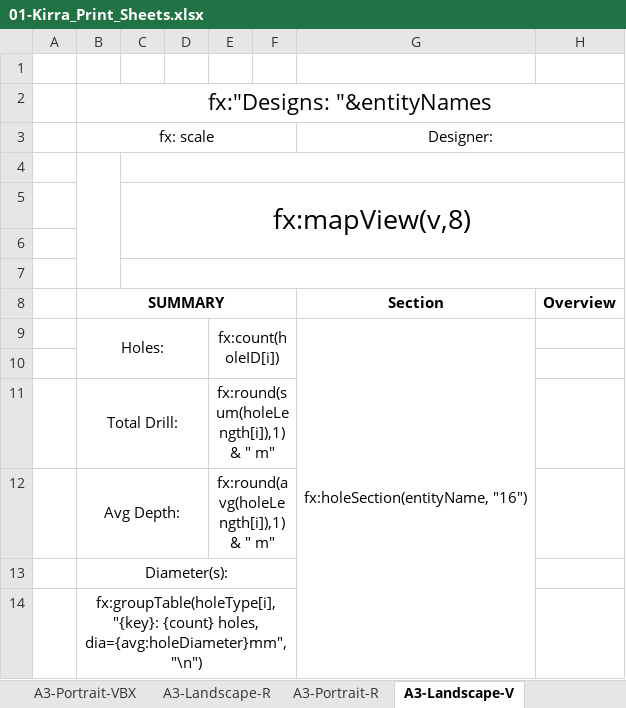
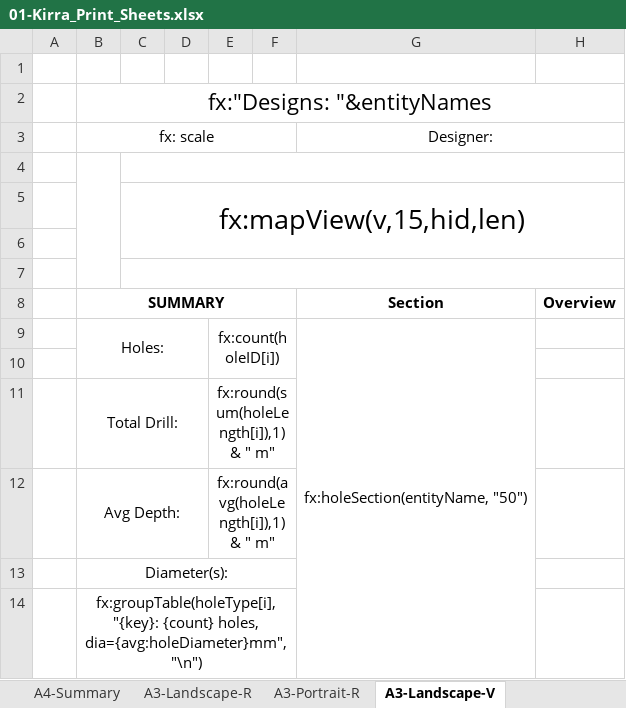
Before and after one commit to brentbuffham/kirra-docs, an Excel workbook: dowload-examples/01-Kirra_Print_Sheets.xlsx, sheet A3-Landscape-V, drawn as a sheet; only a part is shown; values as stored, in another font and other column widths than the file's, no borders; charts and pictures not drawn; the diff names each change by its address in the sheet, - before the commit and + after, or states it on an @@ line.

```diff
--- a/dowload-examples/01-Kirra_Print_Sheets.xlsx (sheet A3-Landscape-V)
+++ b/dowload-examples/01-Kirra_Print_Sheets.xlsx (sheet A3-Landscape-V)
-C5: fx:mapView(v,8)
+C5: fx:mapView(v,15,hid,len)
-G9: fx:holeSection(entityName, "16")
+G9: fx:holeSection(entityName, "50")
```
Also changed, not shown: sheet A4-Load Sheet, sheet A4-Summary, sheet A3-Portrait-V, sheet A3-Portrait-R, sheet A3-Landscape-R, other sheet tabs, 1 other file.
